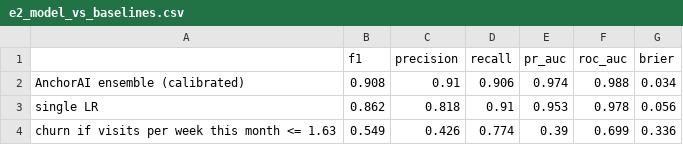
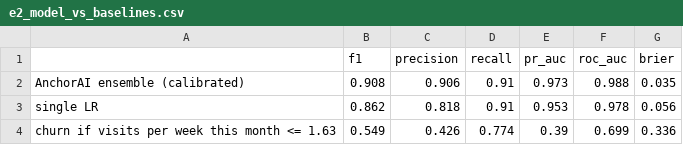
Before and after one commit to sgtaziz/IRS-PM-2026-08-17-ISFT-GRP-16-AnchorAI, a CSV file: SystemCode/notebooks/results/e2_model_vs_baselines.csv, drawn as a sheet.

```diff
--- a/SystemCode/notebooks/results/e2_model_vs_baselines.csv
+++ b/SystemCode/notebooks/results/e2_model_vs_baselines.csv
@@ -1,3 +1,3 @@
 ,f1,precision,recall,pr_auc,roc_auc,brier
-AnchorAI ensemble (calibrated),0.908,0.91,0.906,0.974,0.988,0.034
+AnchorAI ensemble (calibrated),0.908,0.906,0.91,0.973,0.988,0.035
 single LR,0.862,0.818,0.91,0.953,0.978,0.056
```
Also changed, not shown: SystemCode/notebooks/results/a5_true_uplift_by_segment.csv, SystemCode/notebooks/results/e2_fairness.csv, 23 other files.
